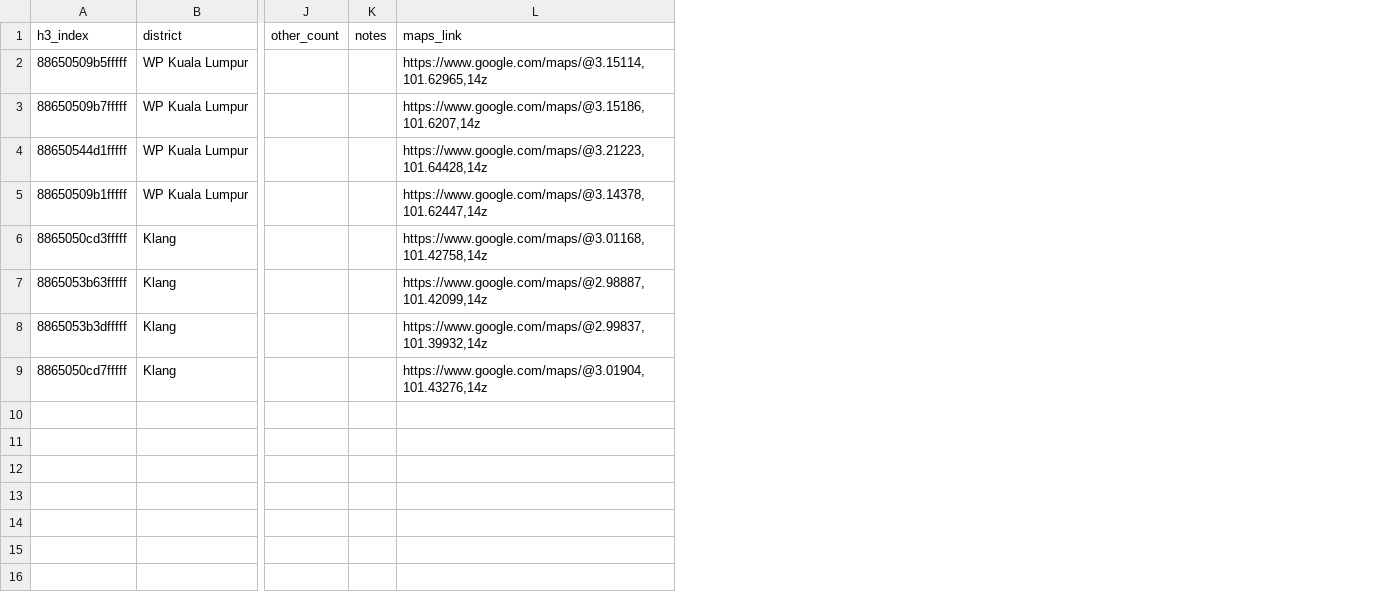
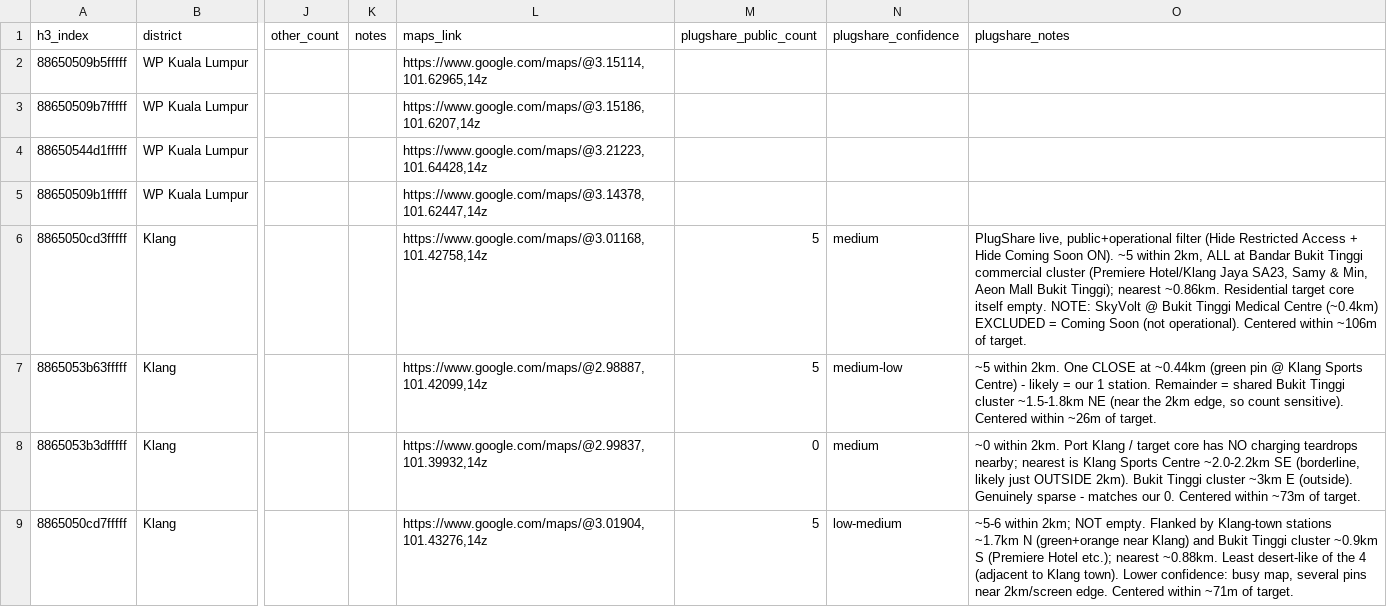
Before and after one commit to Ansonng0213/fyp-system, a CSV file: processed_data/operator_crosscheck_template.csv, drawn as a sheet; only a part is shown, gaps mark what is left out; the diff names each change by its address in the sheet, - before the commit and + after, or states it on an @@ line.

```diff
--- a/processed_data/operator_crosscheck_template.csv
+++ b/processed_data/operator_crosscheck_template.csv
+column M (plugshare_public_count), rows 6-9: 5 | 5 | 0 | 5
+column N (plugshare_confidence), rows 6-9: medium | medium-low | medium | low-medium
+column O (plugshare_notes), rows 6-9: PlugShare live, public+operational filter (Hide Restricted Access + Hide Coming Soon ON). ~5 within 2km, ALL at Bandar Bukit Tinggi commercial cluster (Premiere Hotel/Klang Jaya SA23, Samy & Min, Aeon Mall Bukit Tinggi); nearest ~0.86km. Residential target core itself empty. NOTE: SkyVolt @ Bukit Tinggi Medical Centre (~0.4km) EXCLUDED = Coming Soon (not operational). Centered within ~106m of target. | ~5 within 2km. One CLOSE at ~0.44km (green pin @ Klang Sports Centre) - likely = our 1 station. Remainder = shared Bukit Tinggi cluster ~1.5-1.8km NE (near the 2km edge, so count sensitive). Centered within ~26m of target. | ~0 within 2km. Port Klang / target core has NO charging teardrops nearby; nearest is Klang Sports Centre ~2.0-2.2km SE (borderline, likely just OUTSIDE 2km). Bukit Tinggi cluster ~3km E (outside). Genuinely sparse - matches our 0. Centered within ~73m of target. | ~5-6 within 2km; NOT empty. Flanked by Klang-town stations ~1.7km N (green+orange near Klang) and Bukit Tinggi cluster ~0.9km S (Premiere Hotel etc.); nearest ~0.88km. Least desert-like of the 4 (adjacent to Klang town). Lower confidence: busy map, several pins near 2km/screen edge. Centered within ~71m of target.
```
